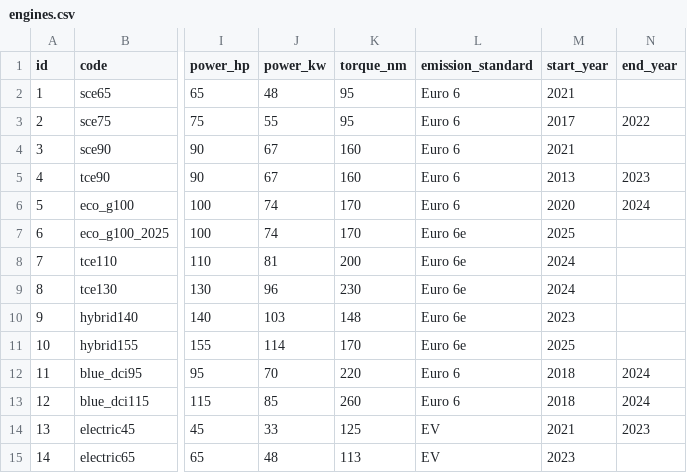
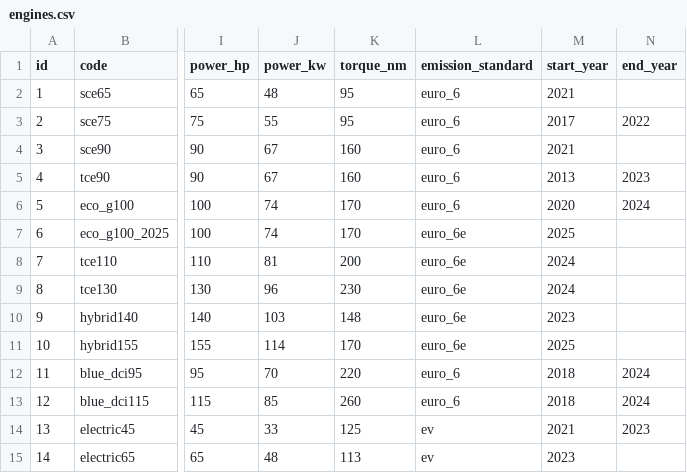
Before and after one commit to xbodzio7/Dacia-Knowledge-Base, a CSV file: data/master/engines.csv, drawn as a sheet; only a part is shown, gaps mark what is left out; the diff names each change by its address in the sheet, - before the commit and + after, or states it on an @@ line.

Commit message:
fix(engines): normalize emission standard codes

```diff
--- a/data/master/engines.csv
+++ b/data/master/engines.csv
-L2:L6 (emission_standard): Euro 6
+L2:L6 (emission_standard): euro_6
-L7:L11 (emission_standard): Euro 6e
+L7:L11 (emission_standard): euro_6e
-L12:L13 (emission_standard): Euro 6
+L12:L13 (emission_standard): euro_6
-L14:L15 (emission_standard): EV
+L14:L15 (emission_standard): ev
```
Also changed, not shown: 1 other file.
